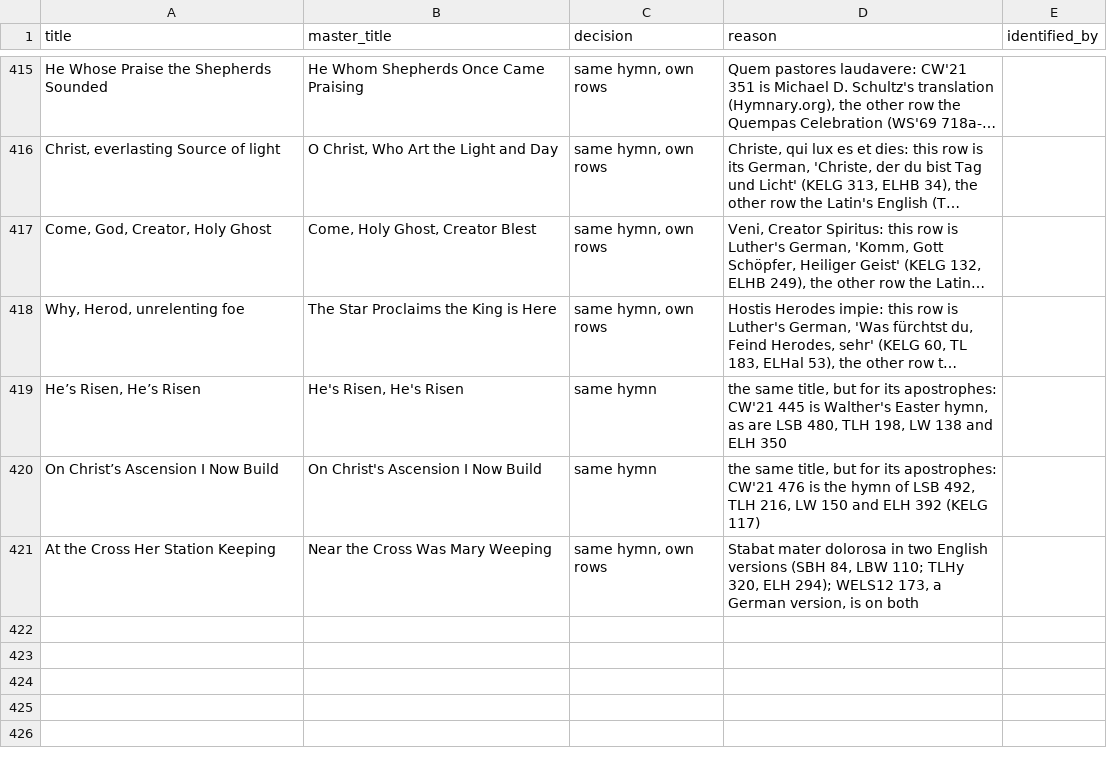
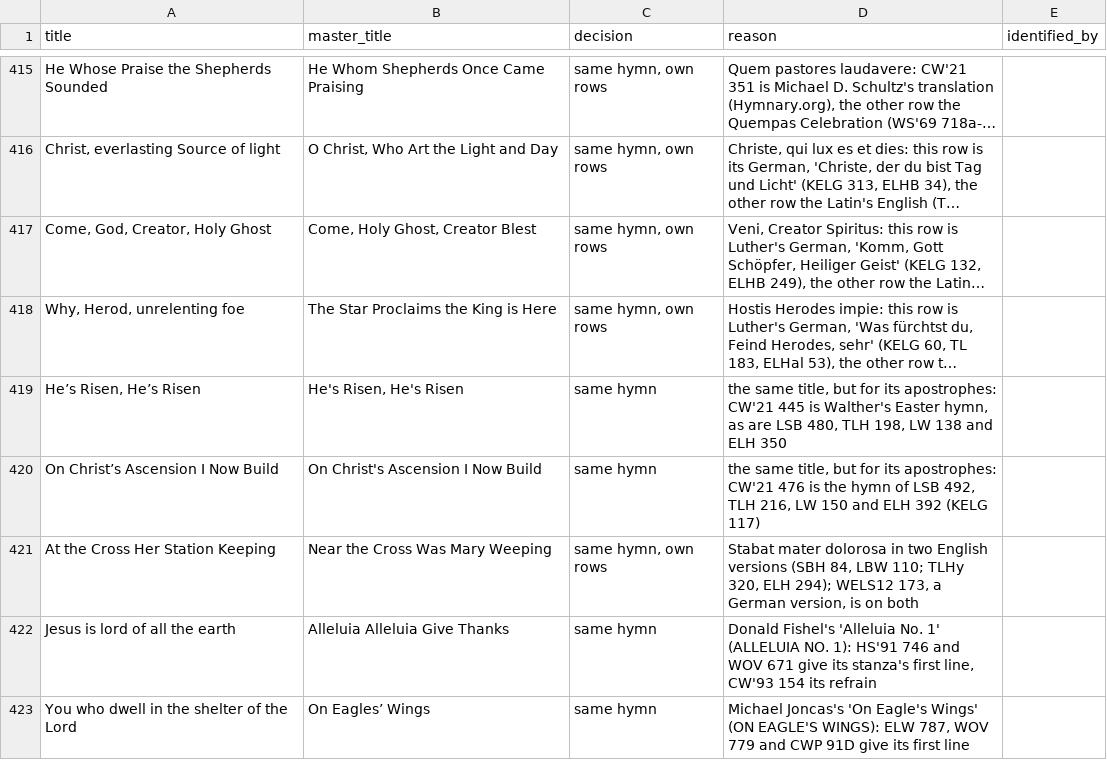
Before and after one commit to sethkasten/sehling-corpus, a CSV file: Hymnal Index/same_hymn_decisions.csv, drawn as a sheet; only a part is shown, gaps mark what is left out; long unchanged cells end in ….

```diff
--- a/Hymnal Index/same_hymn_decisions.csv
+++ b/Hymnal Index/same_hymn_decisions.csv
@@ -421 +421,3 @@ On Christ’s Ascension I Now Build,On Christ's Ascension I Now Build,same hymn,
 At the Cross Her Station Keeping,Near the Cross Was Mary Weeping,"same hymn, own rows","Stabat mater dolorosa in two English versions (SBH 84, LBW 110; TLHy 320, ELH 294); WELS12 173, a German version, is on both",
+Jesus is lord of all the earth,Alleluia Alleluia Give Thanks,same hymn,"Donald Fishel's 'Alleluia No. 1' (ALLELUIA NO. 1): HS'91 746 and WOV 671 give its stanza's first line, CW'93 154 its refrain",
+You who dwell in the shelter of the Lord,On Eagles’ Wings,same hymn,"Michael Joncas's 'On Eagle's Wings' (ON EAGLE'S WINGS): ELW 787, WOV 779 and CWP 91D give its first line",
```
Also changed, not shown: Hymnal Index/master_corrections.csv, 14 other files.
